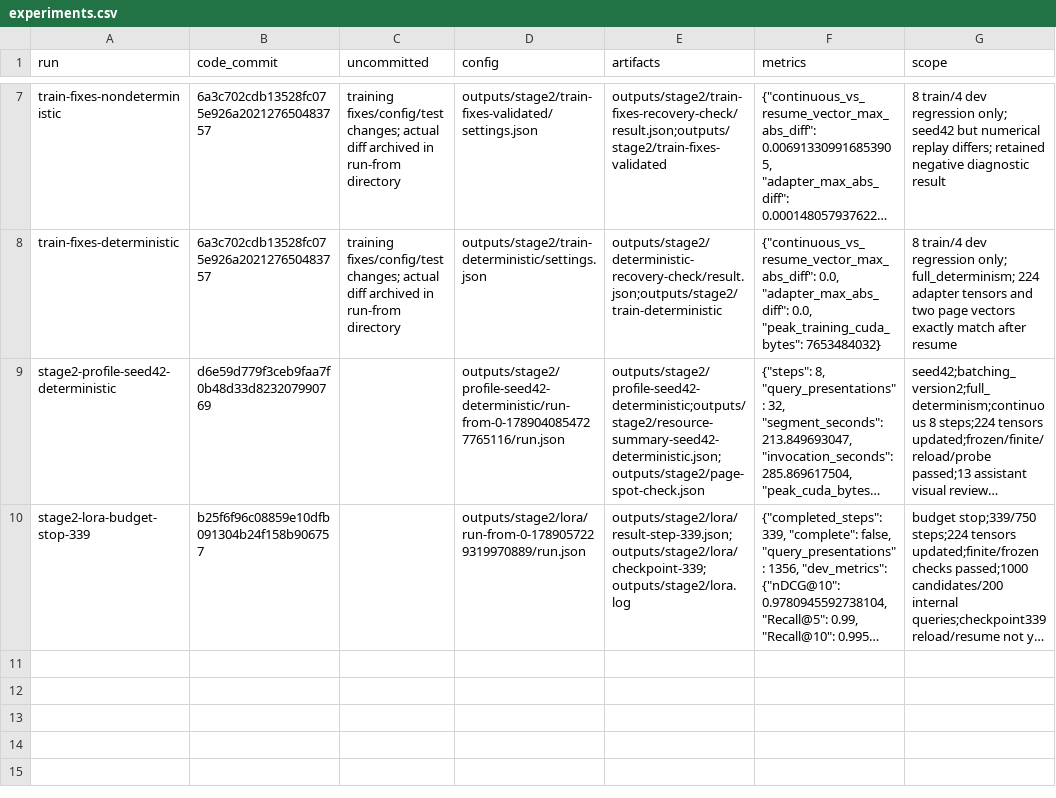
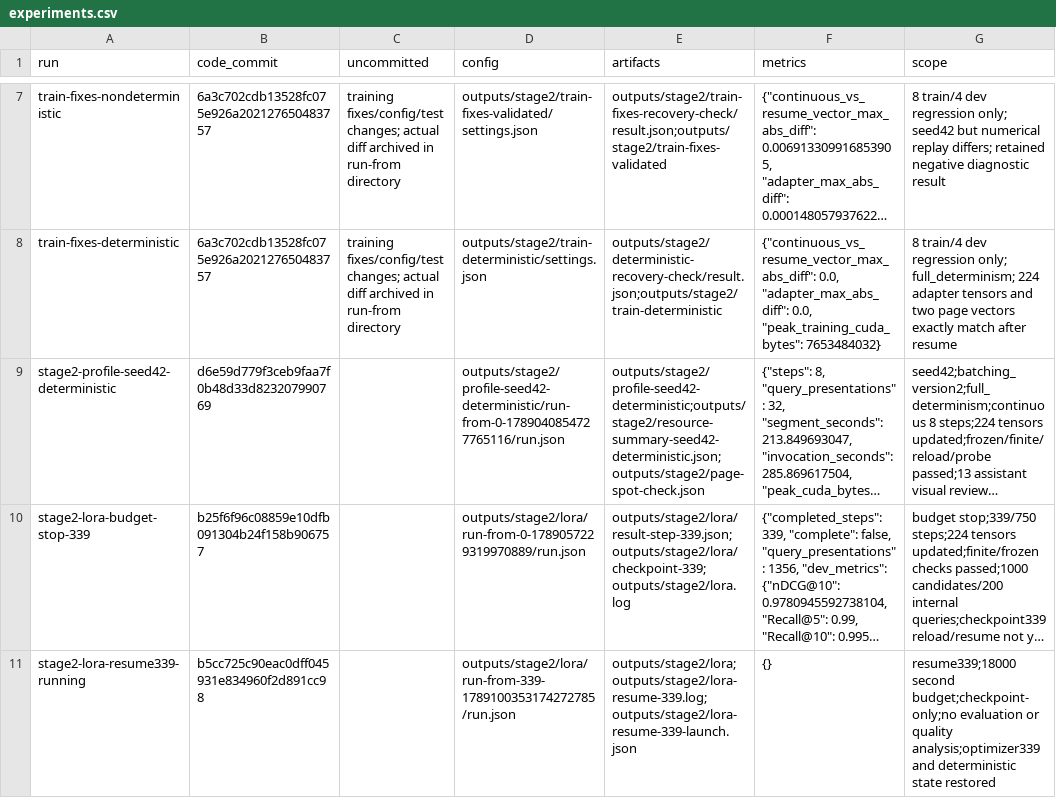
Before and after one commit to linlin-is-me/FolioRecall, a CSV file: doc/experiments.csv, drawn as a sheet; only a part is shown, gaps mark what is left out; long unchanged cells end in …; the diff names each change by its address in the sheet, - before the commit and + after, or states it on an @@ line.

```diff
--- a/doc/experiments.csv
+++ b/doc/experiments.csv
+row 11: stage2-lora-resume339-running | b5cc725c90eac0dff045931e834960f2d891cc98 |  | outputs/stage2/lora/run-from-339-1789100353174272785/run.json | outputs/stage2/lora;outputs/stage2/lora-resume-339.log;outputs/stage2/lora-resume-339-launch.json | {} | resume339;18000 second budget;checkpoint-only;no evaluation or quality analysis;optimizer339 and deterministic state restored
```
Also changed, not shown: 2 other files.
